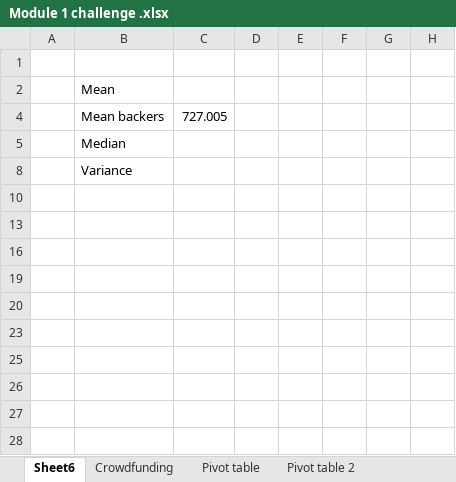
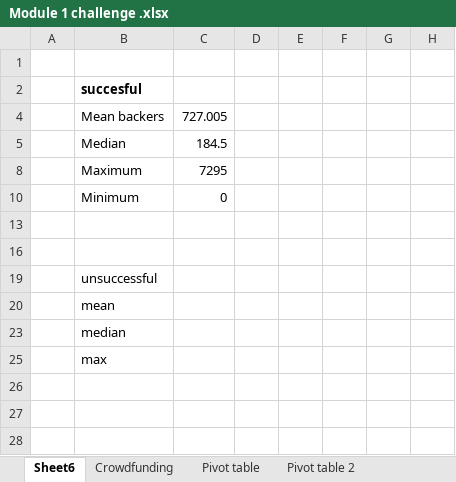
Before and after one commit to alicecarlos09/excel_challenge-, an Excel workbook: Module 1 challenge .xlsx, sheet Sheet6, drawn as a sheet; only a part is shown; values as stored, in another font and other column widths than the file's, no borders; the diff names each change by its address in the sheet, - before the commit and + after, or states it on an @@ line.

```diff
--- a/Module 1 challenge .xlsx (sheet Sheet6)
+++ b/Module 1 challenge .xlsx (sheet Sheet6)
-B2: Mean
+B2: succesful
-B2 bold: off
+B2 bold: on
-C5: (empty)
+C5: 184.5
-B8: Variance
+B8: Maximum
-C8: (empty)
+C8: 7295
-B10: (empty)
+B10: Minimum
-C10: (empty)
+C10: 0
-B19: (empty)
+B19: unsuccessful
-B20: (empty)
+B20: mean
-B23: (empty)
+B23: median
-B25: (empty)
+B25: max
```
Also changed, not shown: formulas that keep their value, 1 other file.
